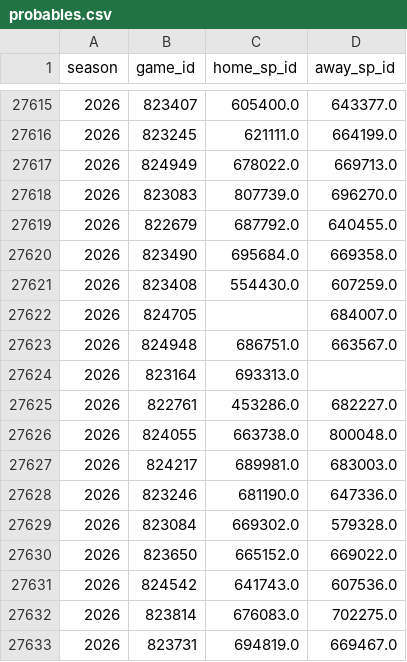
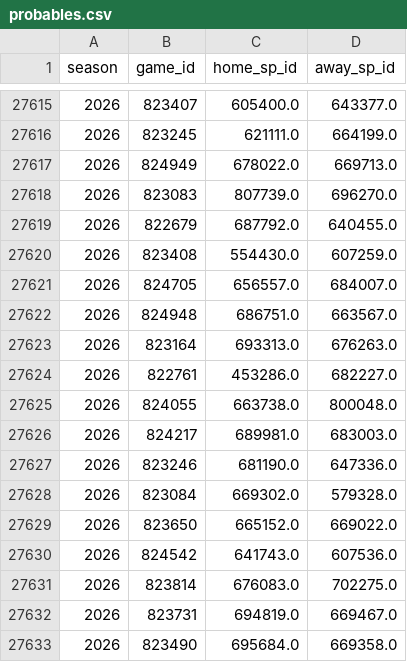
Before and after one commit to JarvisLee511/mlb-playoff-predictor-2026, a CSV file: data/probables.csv, drawn as a sheet; only a part is shown, gaps mark what is left out.

```diff
--- a/data/probables.csv
+++ b/data/probables.csv
@@ -27619,7 +27619,6 @@ season,game_id,home_sp_id,away_sp_id
 2026,822679,687792.0,640455.0
-2026,823490,695684.0,669358.0
 2026,823408,554430.0,607259.0
-2026,824705,,684007.0
+2026,824705,656557.0,684007.0
 2026,824948,686751.0,663567.0
-2026,823164,693313.0,
+2026,823164,693313.0,676263.0
 2026,822761,453286.0,682227.0
@@ -27633 +27632,2 @@ season,game_id,home_sp_id,away_sp_id
 2026,823731,694819.0,669467.0
+2026,823490,695684.0,669358.0
```
Also changed, not shown: data/predictions_log.csv, outputs/calibration.csv, 11 other files.
